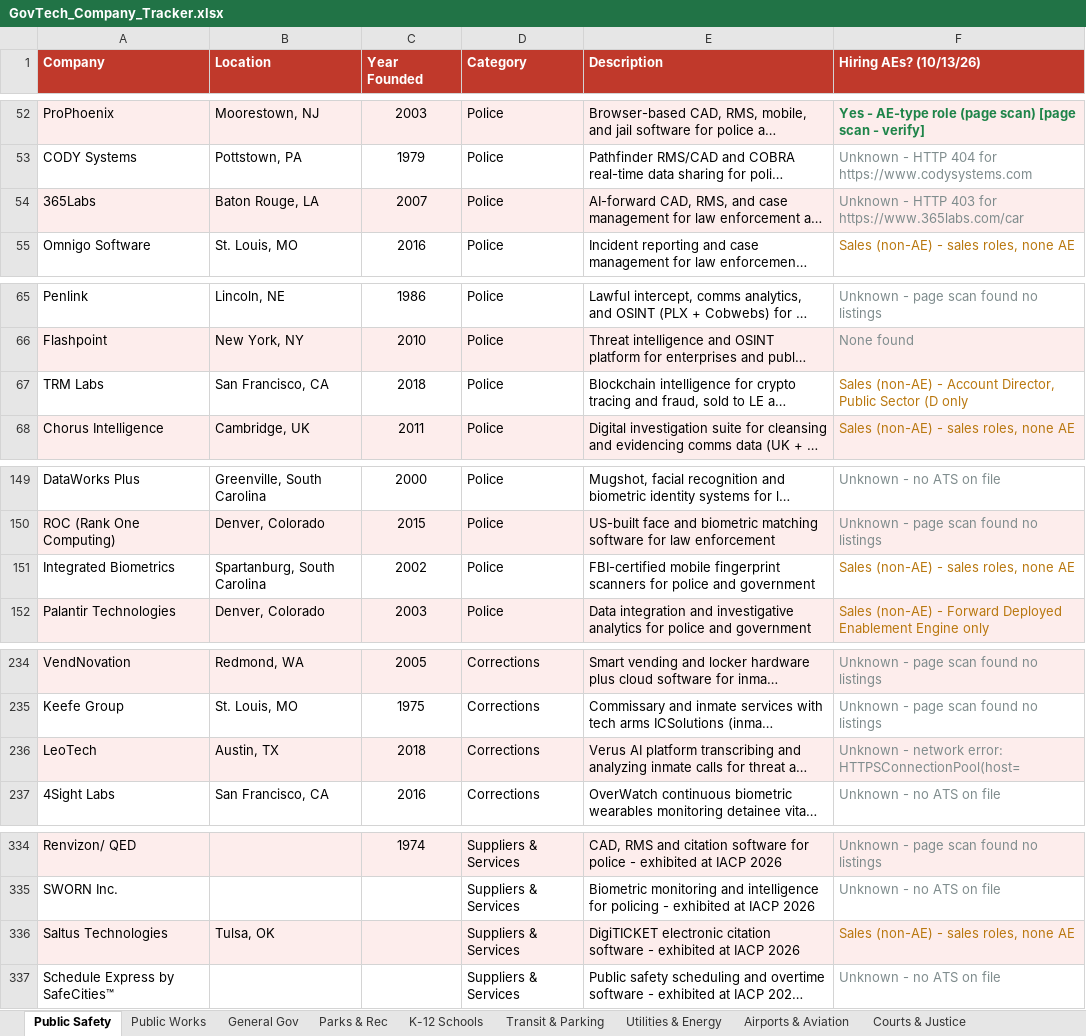
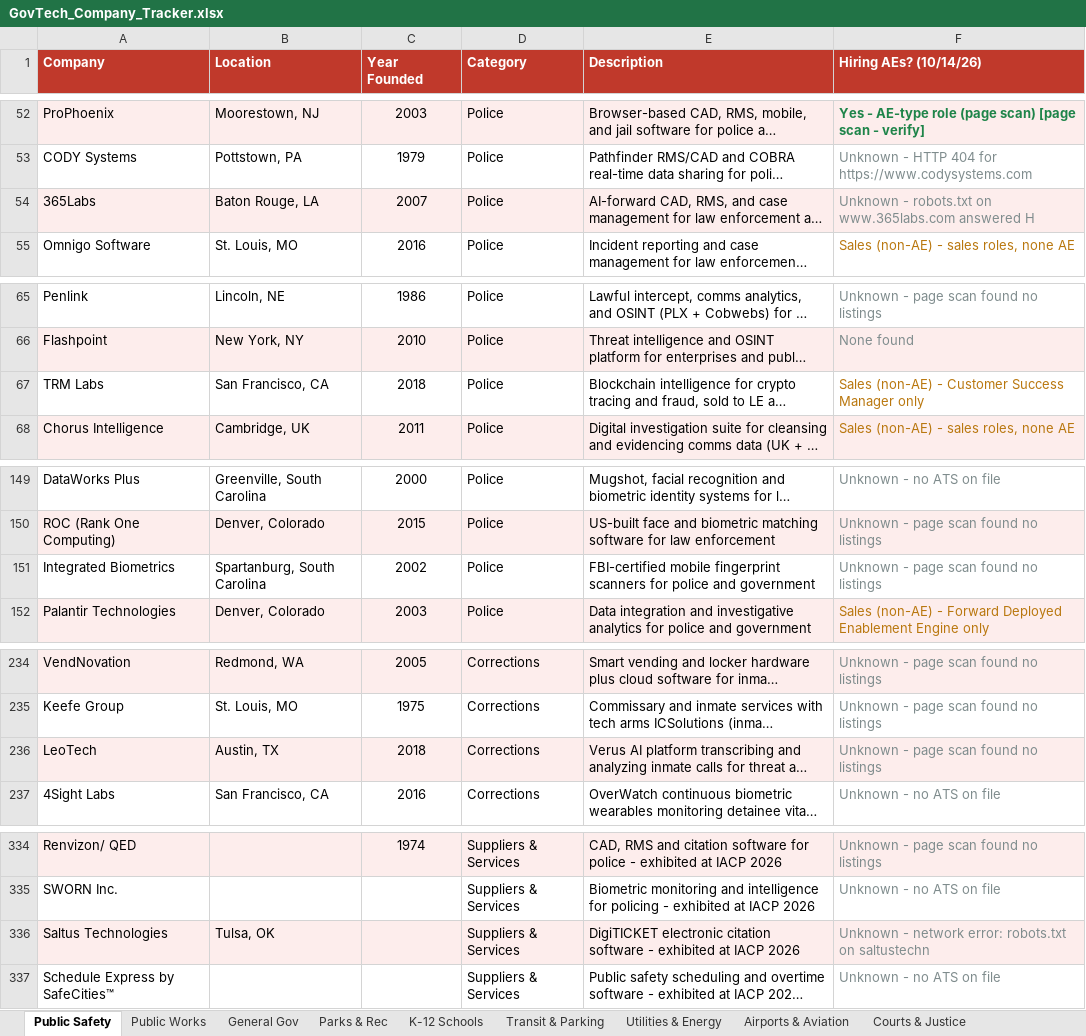
Before and after one commit to westjw/govtech-dock, an Excel workbook: exports/GovTech_Company_Tracker.xlsx, sheet Public Safety, drawn as a sheet; only a part is shown, gaps mark what is left out; long unchanged cells end in …; values as stored, in another font and other column widths than the file's, no borders; the diff covers the shown part only; the diff names each change by its address in the sheet, - before the commit and + after, or states it on an @@ line.

```diff
--- a/exports/GovTech_Company_Tracker.xlsx (sheet Public Safety)
+++ b/exports/GovTech_Company_Tracker.xlsx (sheet Public Safety)
-F1: Hiring AEs? (10/13/26)
+F1: Hiring AEs? (10/14/26)
-F54 (Hiring AEs? (10/14/26)): Unknown - HTTP 403 for https://www.365labs.com/car
+F54 (Hiring AEs? (10/14/26)): Unknown - robots.txt on www.365labs.com answered H
-F67 (Hiring AEs? (10/14/26)): …(non-AE) - Account Director, Public Sector (D only
+F67 (Hiring AEs? (10/14/26)): …(non-AE) - Customer Success Manager only
-F151 (Hiring AEs? (10/14/26)): Sales (non-AE) - sales roles, none AE
+F151 (Hiring AEs? (10/14/26)): Unknown - page scan found no listings
-F151 text colour: #B9770E
+F151 text colour: #7F8C8D
-F236 (Hiring AEs? (10/14/26)): Unknown - network error: HTTPSConnectionPool(host=
+F236 (Hiring AEs? (10/14/26)): Unknown - page scan found no listings
-F336 (Hiring AEs? (10/14/26)): Sales (non-AE) - sales roles, none AE
+F336 (Hiring AEs? (10/14/26)): Unknown - network error: robots.txt on saltustechn
-F336 text colour: #B9770E
+F336 text colour: #7F8C8D
```
Also changed, not shown: 1 edited cell elsewhere in this sheet, sheet Transit & Parking, sheet Parks & Rec, sheet General Gov, sheet Utilities & Energy, sheet Public Works, sheet Airports & Aviation, 5 more sheets.
